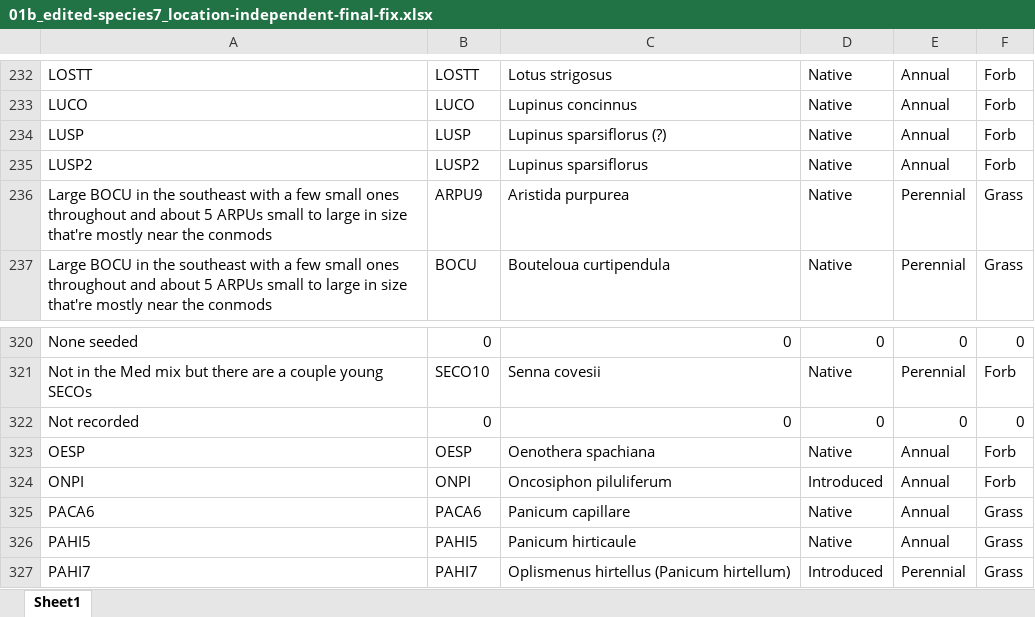
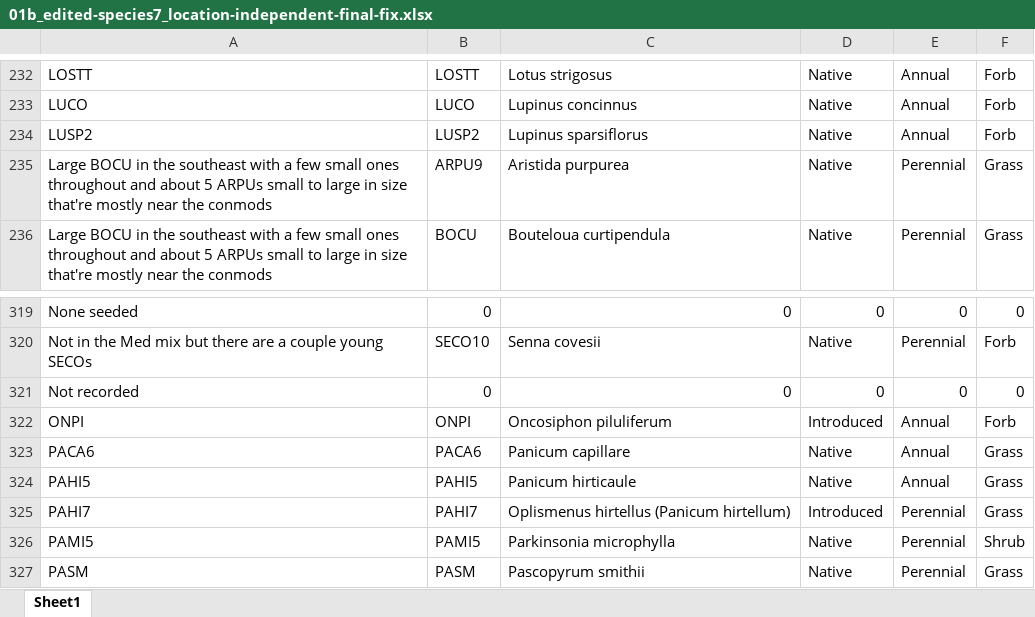
Before and after one commit to lossanna/RestoreNet, an Excel workbook: data/data-wrangling-intermediate/01b_edited-species7_location-independent-final-fix.xlsx, sheet Sheet1, drawn as a sheet; only a part is shown, gaps mark what is left out; the shorter side is filled out with more unchanged rows; values as stored, in another font and other column widths than the file's, no borders; charts and pictures not drawn; the diff names each change by its address in the sheet, - before the commit and + after, or states it on an @@ line.

Commit message:
Deal with conflicts with LUSP and OESP

```diff
--- a/data/data-wrangling-intermediate/01b_edited-species7_location-independent-final-fix.xlsx (sheet Sheet1)
+++ b/data/data-wrangling-intermediate/01b_edited-species7_location-independent-final-fix.xlsx (sheet Sheet1)
-row 234: LUSP | LUSP | Lupinus sparsiflorus (?) | Native | Annual | Forb
-row 323: OESP | OESP | Oenothera spachiana | Native | Annual | Forb
```
Also changed, not shown: 6 other files.
